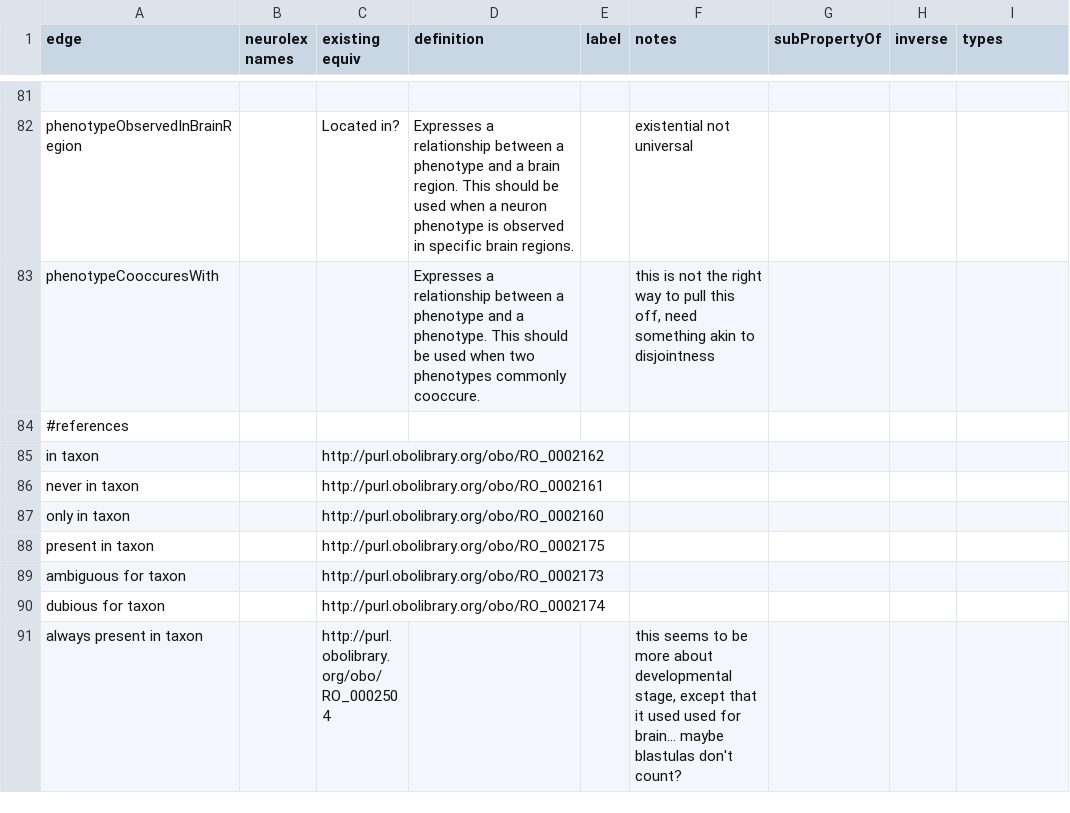
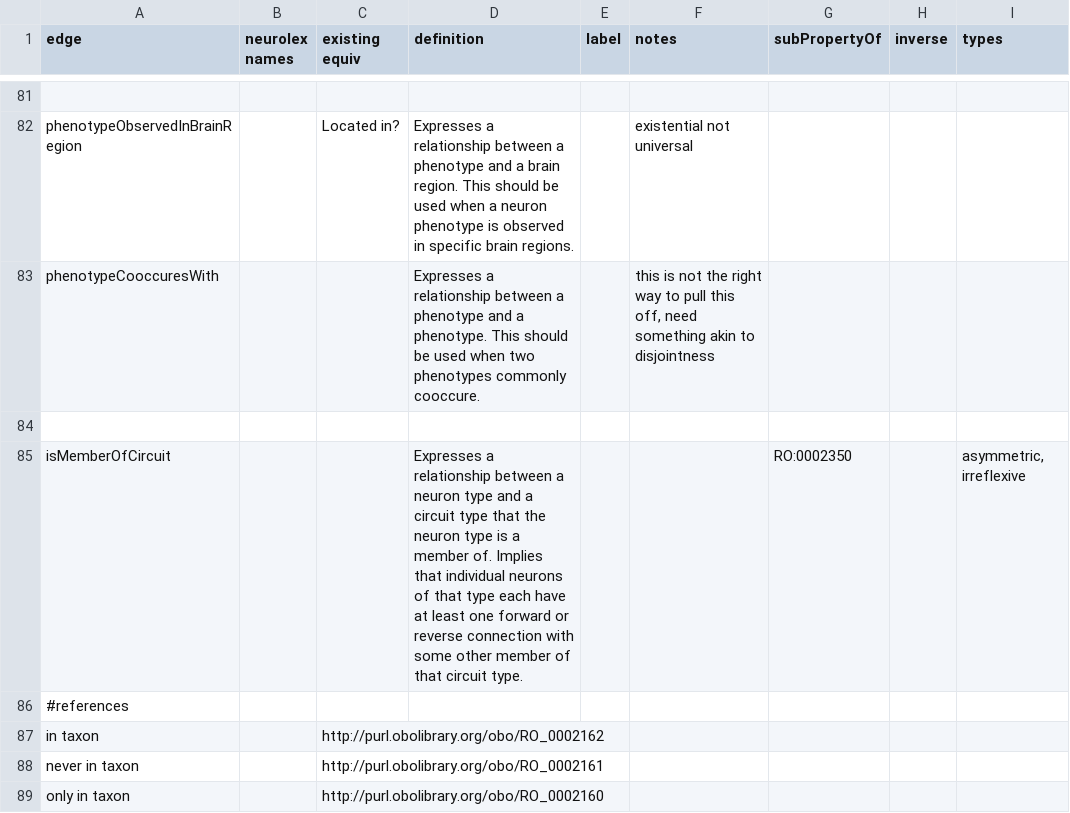
Before and after one commit to tgbugs/pyontutils, a CSV file: nifstd/resources/neuron_phenotype_edges.csv, drawn as a sheet; only a part is shown, gaps mark what is left out; the shorter side is filled out with more unchanged rows.

Commit message:
phenotype edges add is member of circuit

```diff
--- a/nifstd/resources/neuron_phenotype_edges.csv
+++ b/nifstd/resources/neuron_phenotype_edges.csv
@@ -83,2 +83,4 @@ phenotypeObservedInBrainRegion,,Located in?,Expresses a relationship between a p
 phenotypeCooccuresWith,,,Expresses a relationship between a phenotype and a phenotype. This should be used when two phenotypes commonly cooccure.,,"this is not the right way to pull this off, need something akin to disjointness",,,
+,,,,,,,,
+isMemberOfCircuit,,,Expresses a relationship between a neuron type and a circuit type that the neuron type is a member of. Implies that individual neurons of that type each have at least one forward or reverse connection with some other member of that circuit type.,,,RO:0002350,,"asymmetric, irreflexive"
 #references,,,,,,,,
```
